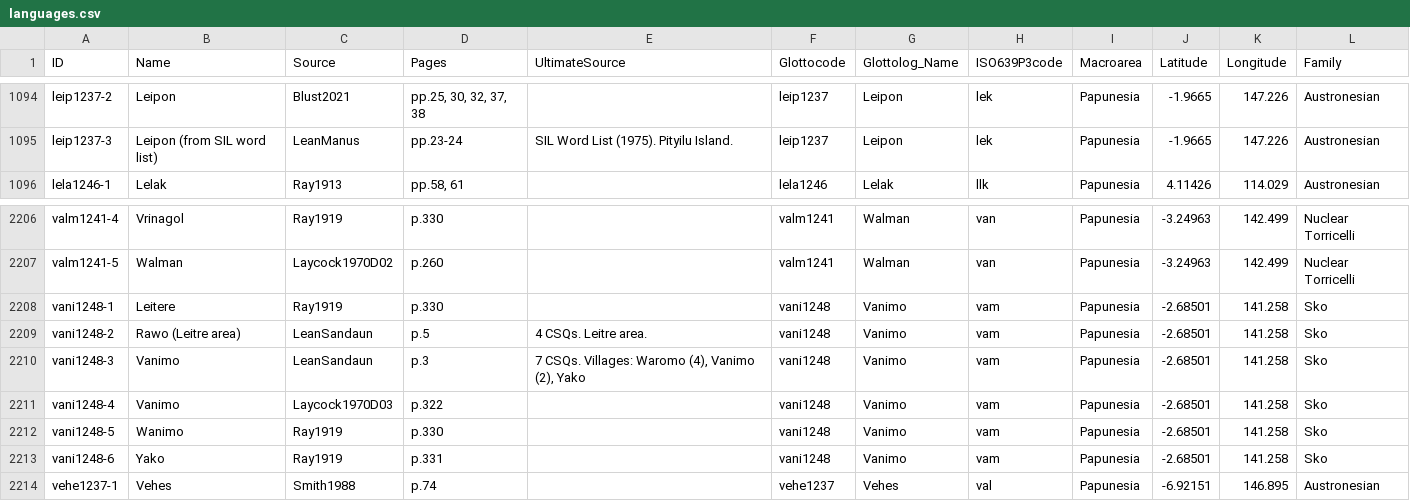
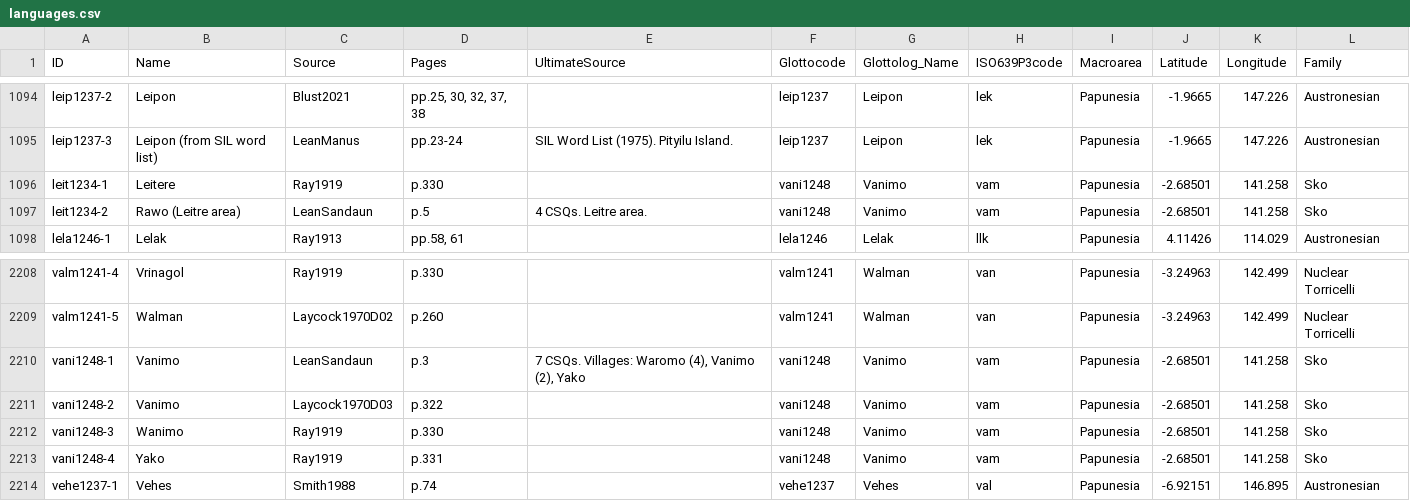
Before and after one commit to numeralbank/barlowpacific, a CSV file: etc/languages.csv, drawn as a sheet; only a part is shown, gaps mark what is left out.

Commit message:
Changed vani1248-1, vani1248-2 to leit1234-1, leit1234-2, renumbered other vani1248- languages

```diff
--- a/etc/languages.csv
+++ b/etc/languages.csv
@@ -1095,2 +1095,4 @@ leip1237-2,Leipon ,Blust2021,"pp.25, 30, 32, 37, 38",,leip1237,Leipon,lek,Papun
 leip1237-3,Leipon (from SIL word list),LeanManus,pp.23-24,SIL Word List (1975). Pityilu Island.,leip1237,Leipon,lek,Papunesia,-1.9665,147.226,Austronesian
+leit1234-1,Leitere,Ray1919,p.330,,vani1248,Vanimo,vam,Papunesia,-2.68501,141.258,Sko
+leit1234-2,Rawo (Leitre area),LeanSandaun,p.5,4 CSQs. Leitre area.,vani1248,Vanimo,vam,Papunesia,-2.68501,141.258,Sko
 lela1246-1,Lelak,Ray1913,"pp.58, 61",,lela1246,Lelak,llk,Papunesia,4.11426,114.029,Austronesian
@@ -2207,8 +2209,6 @@ valm1241-4,Vrinagol,Ray1919,p.330,,valm1241,Walman,van,Papunesia,-3.24963,142.49
 valm1241-5,Walman,Laycock1970D02,p.260,,valm1241,Walman,van,Papunesia,-3.24963,142.499,Nuclear Torricelli
-vani1248-1,Leitere,Ray1919,p.330,,vani1248,Vanimo,vam,Papunesia,-2.68501,141.258,Sko
-vani1248-2,Rawo (Leitre area),LeanSandaun,p.5,4 CSQs. Leitre area.,vani1248,Vanimo,vam,Papunesia,-2.68501,141.258,Sko
-vani1248-3,Vanimo,LeanSandaun,p.3,"7 CSQs. Villages: Waromo (4), Vanimo (2), Yako",vani1248,Vanimo,vam,Papunesia,-2.68501,141.258,Sko
-vani1248-4,Vanimo,Laycock1970D03,p.322,,vani1248,Vanimo,vam,Papunesia,-2.68501,141.258,Sko
-vani1248-5,Wanimo,Ray1919,p.330,,vani1248,Vanimo,vam,Papunesia,-2.68501,141.258,Sko
-vani1248-6,Yako,Ray1919,p.331,,vani1248,Vanimo,vam,Papunesia,-2.68501,141.258,Sko
+vani1248-1,Vanimo,LeanSandaun,p.3,"7 CSQs. Villages: Waromo (4), Vanimo (2), Yako",vani1248,Vanimo,vam,Papunesia,-2.68501,141.258,Sko
+vani1248-2,Vanimo,Laycock1970D03,p.322,,vani1248,Vanimo,vam,Papunesia,-2.68501,141.258,Sko
+vani1248-3,Wanimo,Ray1919,p.330,,vani1248,Vanimo,vam,Papunesia,-2.68501,141.258,Sko
+vani1248-4,Yako,Ray1919,p.331,,vani1248,Vanimo,vam,Papunesia,-2.68501,141.258,Sko
 vehe1237-1,Vehes,Smith1988,p.74,,vehe1237,Vehes,val,Papunesia,-6.92151,146.895,Austronesian
```
